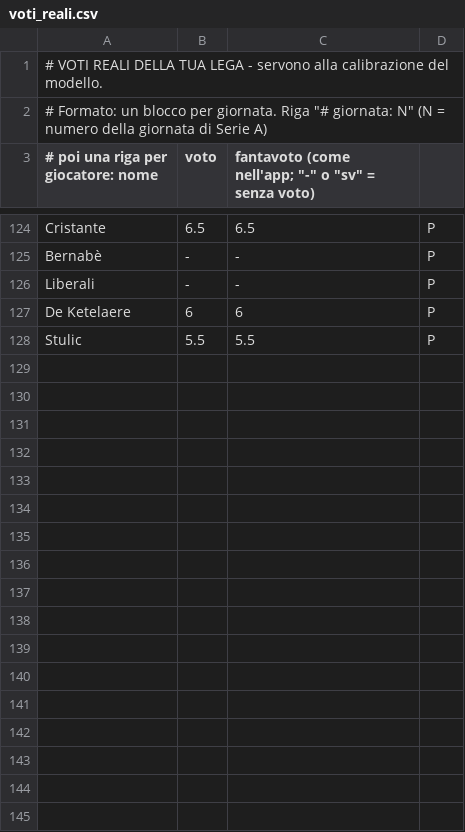
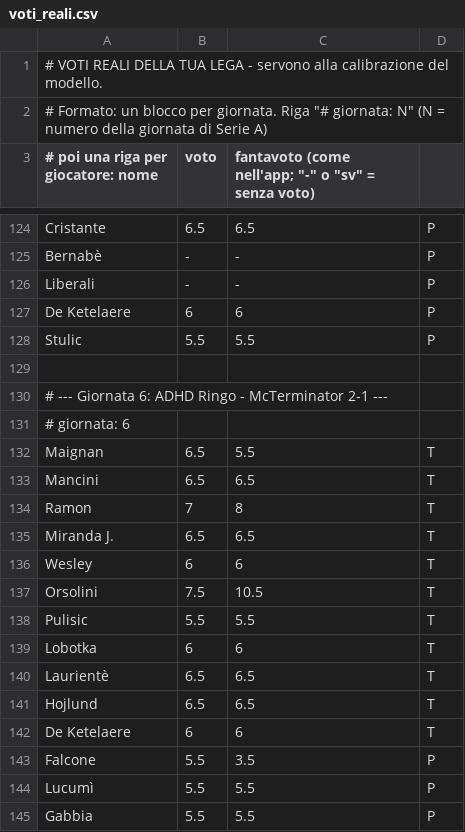
Before and after one commit to dramaticsquare/fanta-predictor, a CSV file: voti_reali.csv, drawn as a sheet; only a part is shown, gaps mark what is left out; the diff covers the shown part only; the diff names each change by its address in the sheet, - before the commit and + after, or states it on an @@ line.

Commit message:
Add files via upload

```diff
--- a/voti_reali.csv
+++ b/voti_reali.csv
+row 129: (empty)
+row 130: # --- Giornata 6: ADHD Ringo - McTerminator 2-1 ---
+row 131: # giornata: 6
+row 132: Maignan | 6.5 | 5.5 | T
+row 133: Mancini | 6.5 | 6.5 | T
+row 134: Ramon | 7 | 8 | T
+row 135: Miranda J. | 6.5 | 6.5 | T
+row 136: Wesley | 6 | 6 | T
+row 137: Orsolini | 7.5 | 10.5 | T
+row 138: Pulisic | 5.5 | 5.5 | T
+row 139: Lobotka | 6 | 6 | T
+row 140: Laurientè | 6.5 | 6.5 | T
+row 141: Hojlund | 6.5 | 6.5 | T
+row 142: De Ketelaere | 6 | 6 | T
+row 143: Falcone | 5.5 | 3.5 | P
+row 144: Lucumì | 5.5 | 5.5 | P
+row 145: Gabbia | 5.5 | 5.5 | P
```
Also changed, not shown: 9 added rows elsewhere in this file.
